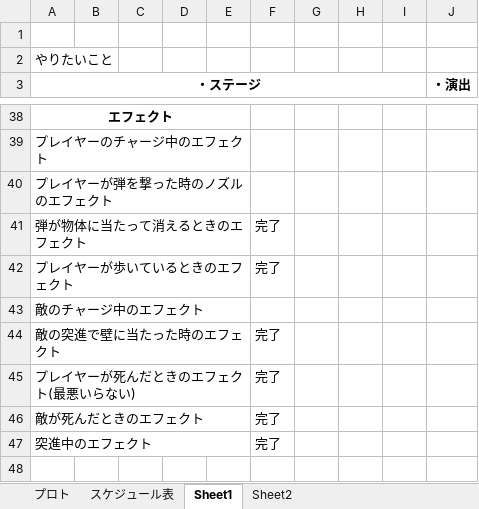
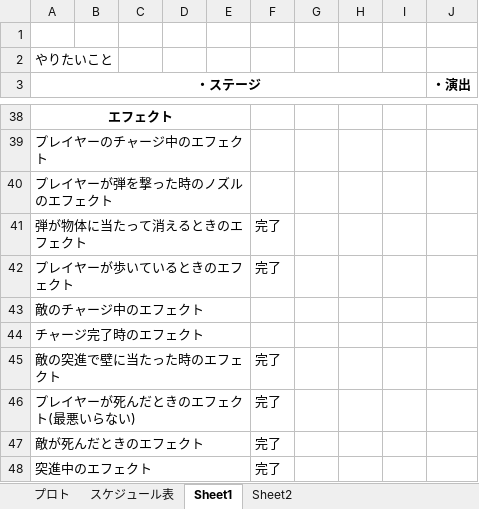
Before and after one commit to 13ko13/Transforman, an Excel workbook: Transforman_コスト表.xlsx, sheet Sheet1, drawn as a sheet; only a part is shown, gaps mark what is left out; values as stored, in another font and other column widths than the file's, no borders; charts and pictures not drawn; the diff names each change by its address in the sheet, - before the commit and + after, or states it on an @@ line.

```diff
--- a/Transforman_コスト表.xlsx (sheet Sheet1)
+++ b/Transforman_コスト表.xlsx (sheet Sheet1)
+row 44: チャージ完了時のエフェクト
```
Also changed, not shown: sheet プロト, 6 other files.
